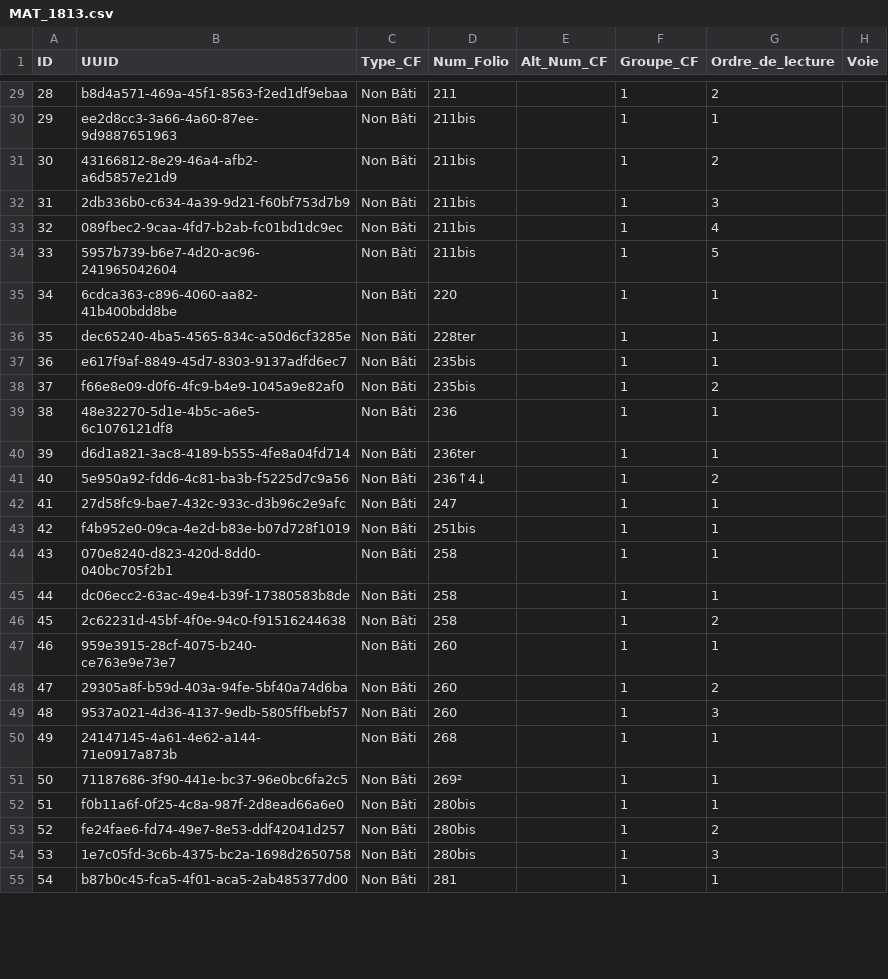
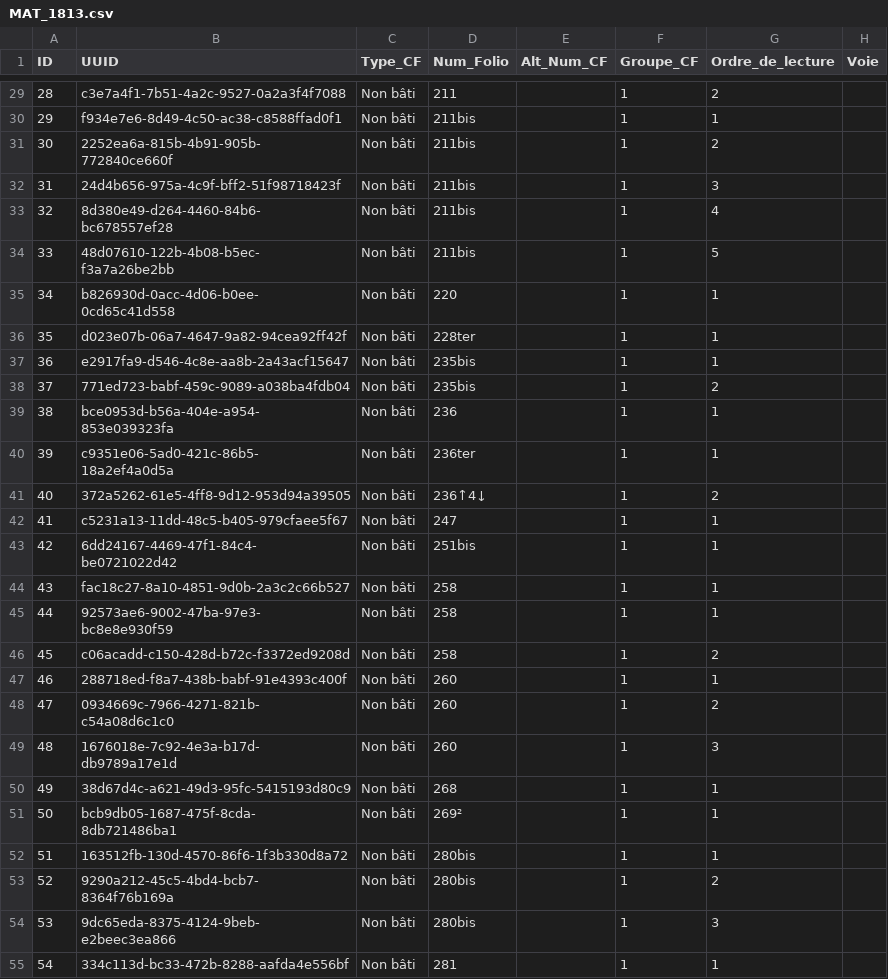
Before and after one commit to solenn-tl/ontologie-peuplement, a CSV file: data/gentilly/MAT_1813.csv, drawn as a sheet; only a part is shown, gaps mark what is left out; the diff covers the shown part only; the diff names each change by its address in the sheet, - before the commit and + after, or states it on an @@ line.

```diff
--- a/data/gentilly/MAT_1813.csv
+++ b/data/gentilly/MAT_1813.csv
-B29 (UUID): b8d4a571-469a-45f1-8563-f2ed1df9ebaa
+B29 (UUID): c3e7a4f1-7b51-4a2c-9527-0a2a3f4f7088
-C29:C55 (Type_CF): Non Bâti
+C29:C55 (Type_CF): Non bâti
-B30 (UUID): ee2d8cc3-3a66-4a60-87ee-9d9887651963
+B30 (UUID): f934e7e6-8d49-4c50-ac38-c8588ffad0f1
-B31 (UUID): 43166812-8e29-46a4-afb2-a6d5857e21d9
+B31 (UUID): 2252ea6a-815b-4b91-905b-772840ce660f
-B32 (UUID): 2db336b0-c634-4a39-9d21-f60bf753d7b9
+B32 (UUID): 24d4b656-975a-4c9f-bff2-51f98718423f
-B33 (UUID): 089fbec2-9caa-4fd7-b2ab-fc01bd1dc9ec
+B33 (UUID): 8d380e49-d264-4460-84b6-bc678557ef28
-B34 (UUID): 5957b739-b6e7-4d20-ac96-241965042604
+B34 (UUID): 48d07610-122b-4b08-b5ec-f3a7a26be2bb
-B35 (UUID): 6cdca363-c896-4060-aa82-41b400bdd8be
+B35 (UUID): b826930d-0acc-4d06-b0ee-0cd65c41d558
-B36 (UUID): dec65240-4ba5-4565-834c-a50d6cf3285e
+B36 (UUID): d023e07b-06a7-4647-9a82-94cea92ff42f
-B37 (UUID): e617f9af-8849-45d7-8303-9137adfd6ec7
+B37 (UUID): e2917fa9-d546-4c8e-aa8b-2a43acf15647
-B38 (UUID): f66e8e09-d0f6-4fc9-b4e9-1045a9e82af0
+B38 (UUID): 771ed723-babf-459c-9089-a038ba4fdb04
-B39 (UUID): 48e32270-5d1e-4b5c-a6e5-6c1076121df8
+B39 (UUID): bce0953d-b56a-404e-a954-853e039323fa
-B40 (UUID): d6d1a821-3ac8-4189-b555-4fe8a04fd714
+B40 (UUID): c9351e06-5ad0-421c-86b5-18a2ef4a0d5a
-B41 (UUID): 5e950a92-fdd6-4c81-ba3b-f5225d7c9a56
+B41 (UUID): 372a5262-61e5-4ff8-9d12-953d94a39505
-B42 (UUID): 27d58fc9-bae7-432c-933c-d3b96c2e9afc
+B42 (UUID): c5231a13-11dd-48c5-b405-979cfaee5f67
-B43 (UUID): f4b952e0-09ca-4e2d-b83e-b07d728f1019
+B43 (UUID): 6dd24167-4469-47f1-84c4-be0721022d42
-B44 (UUID): 070e8240-d823-420d-8dd0-040bc705f2b1
+B44 (UUID): fac18c27-8a10-4851-9d0b-2a3c2c66b527
-B45 (UUID): dc06ecc2-63ac-49e4-b39f-17380583b8de
+B45 (UUID): 92573ae6-9002-47ba-97e3-bc8e8e930f59
-B46 (UUID): 2c62231d-45bf-4f0e-94c0-f91516244638
+B46 (UUID): c06acadd-c150-428d-b72c-f3372ed9208d
-B47 (UUID): 959e3915-28cf-4075-b240-ce763e9e73e7
+B47 (UUID): 288718ed-f8a7-438b-babf-91e4393c400f
-B48 (UUID): 29305a8f-b59d-403a-94fe-5bf40a74d6ba
+B48 (UUID): 0934669c-7966-4271-821b-c54a08d6c1c0
-B49 (UUID): 9537a021-4d36-4137-9edb-5805ffbebf57
+B49 (UUID): 1676018e-7c92-4e3a-b17d-db9789a17e1d
-B50 (UUID): 24147145-4a61-4e62-a144-71e0917a873b
+B50 (UUID): 38d67d4c-a621-49d3-95fc-5415193d80c9
-B51 (UUID): 71187686-3f90-441e-bc37-96e0bc6fa2c5
+B51 (UUID): bcb9db05-1687-475f-8cda-8db721486ba1
-B52 (UUID): f0b11a6f-0f25-4c8a-987f-2d8ead66a6e0
+B52 (UUID): 163512fb-130d-4570-86f6-1f3b330d8a72
-B53 (UUID): fe24fae6-fd74-49e7-8e53-ddf42041d257
+B53 (UUID): 9290a212-45c5-4bd4-bcb7-8364f76b169a
-B54 (UUID): 1e7c05fd-3c6b-4375-bc2a-1698d2650758
+B54 (UUID): 9dc65eda-8375-4124-9beb-e2beec3ea866
-B55 (UUID): b87b0c45-fca5-4f01-aca5-2ab485377d00
+B55 (UUID): 334c113d-bc33-472b-8288-aafda4e556bf
```
Also changed, not shown: 84 edited cells elsewhere in this file, data/gentilly/MAT_1836.csv, data/gentilly/MAT_1848.csv, 7 other files.
